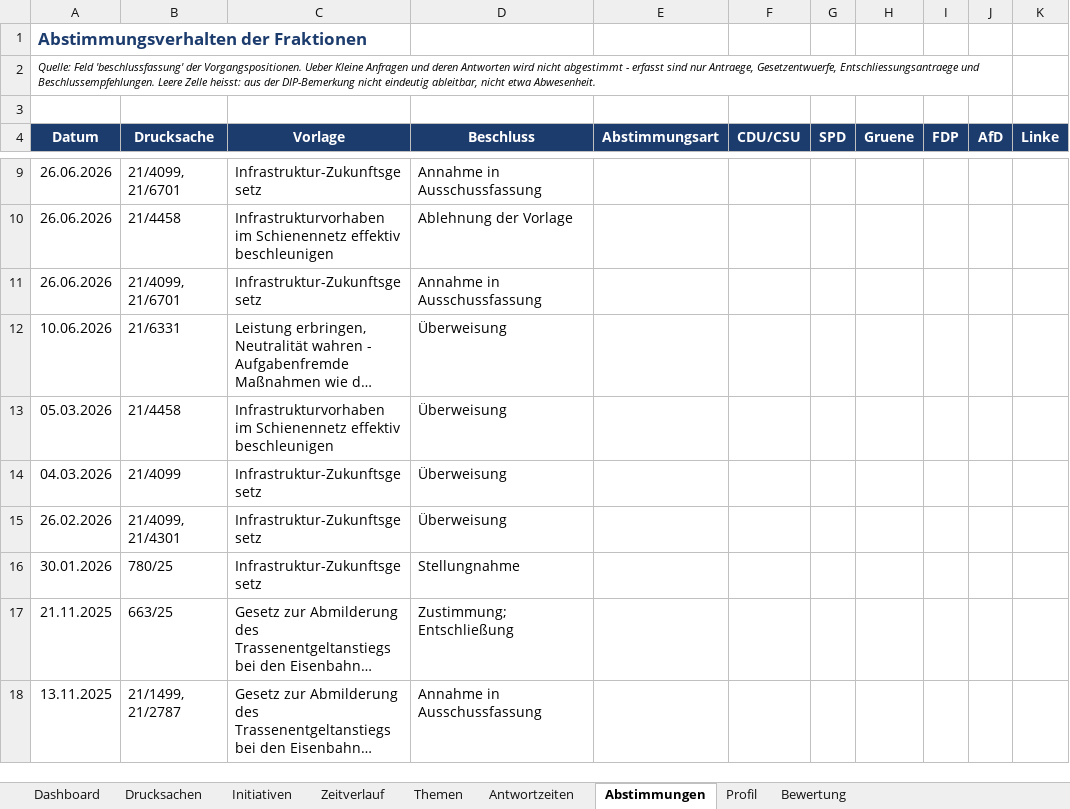
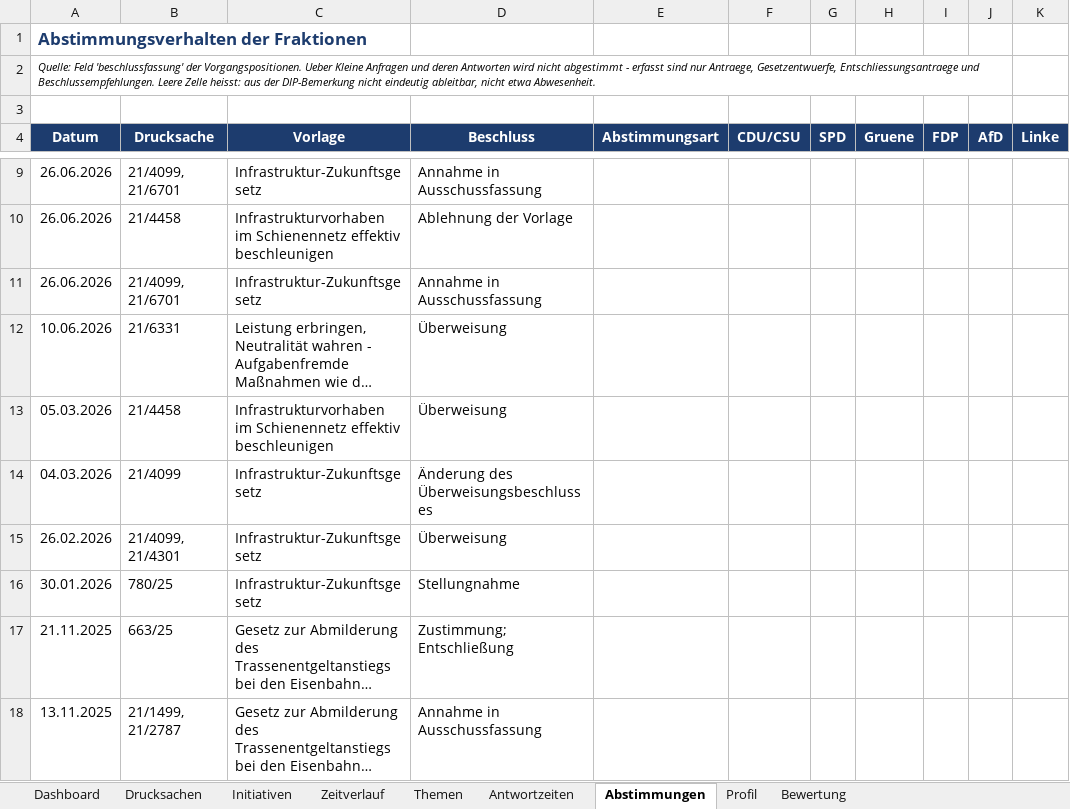
Before and after one commit to Penetrationpasi-hub/DIP-API, an Excel workbook: bahnpolitik_gesamt.xlsx, sheet Abstimmungen, drawn as a sheet; only a part is shown, gaps mark what is left out; long unchanged cells end in …; values as stored, in another font and other column widths than the file's, no borders; charts and pictures not drawn; the diff names each change by its address in the sheet, - before the commit and + after, or states it on an @@ line.

```diff
--- a/bahnpolitik_gesamt.xlsx (sheet Abstimmungen)
+++ b/bahnpolitik_gesamt.xlsx (sheet Abstimmungen)
-D14 (Beschluss): Überweisung
+D14 (Beschluss): Änderung des Überweisungsbeschlusses
```
Also changed, not shown: sheet Dashboard, sheet Drucksachen, 1 other file.
